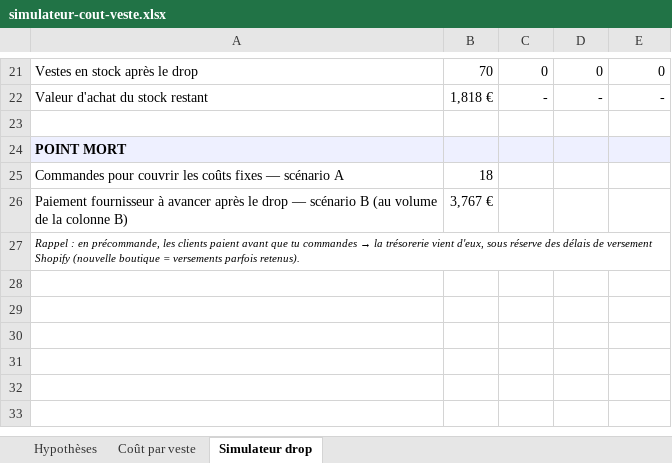
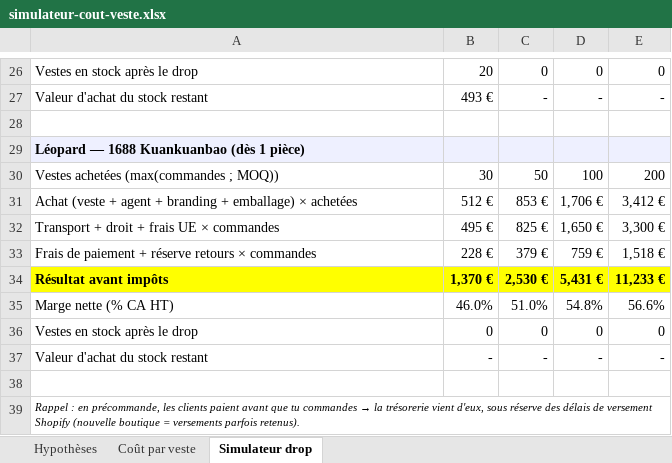
Before and after one commit to rayhanhasan/ecom, an Excel workbook: research/simulateur-cout-veste.xlsx, sheet Simulateur drop, drawn as a sheet; only a part is shown, gaps mark what is left out; values as stored, in another font and other column widths than the file's, no borders; removed rows and columns are numbered as before the commit, all else as after; the diff covers the shown part only; the diff names each change by its address in the sheet, - before the commit and + after, or states it on an @@ line.

```diff
--- a/research/simulateur-cout-veste.xlsx (sheet Simulateur drop)
+++ b/research/simulateur-cout-veste.xlsx (sheet Simulateur drop)
-B26: 70
+B26: 20
-B27: 1,818 €
+B27: 493 €
-A29: POINT MORT
+A29: Léopard — 1688 Kuankuanbao (dès 1 pièce)
-row 25: Commandes pour couvrir les coûts fixes — scénario A | 18
+row 30: Vestes achetées (max(commandes ; MOQ)) | 30 | 50 | 100 | 200
+row 31: Achat (veste + agent + branding + emballage) × achetées | 512 € | 853 € | 1,706 € | 3,412 €
+row 32: Transport + droit + frais UE × commandes | 495 € | 825 € | 1,650 € | 3,300 €
+row 33: Frais de paiement + réserve retours × commandes | 228 € | 379 € | 759 € | 1,518 €
+row 34: Résultat avant impôts | 1,370 € | 2,530 € | 5,431 € | 11,233 €
+row 35: Marge nette (% CA HT) | 46.0% | 51.0% | 54.8% | 56.6%
+row 36: Vestes en stock après le drop | 0 | 0 | 0 | 0
+row 37: Valeur d'achat du stock restant | - | - | - | -
-row 38: Paiement fournisseur à avancer après le drop — scénario B (au volume de la colonne B) | 3,767 €
+row 38: (empty)
```
Also changed, not shown: 19 added rows, 14 removed rows and 3 edited cells elsewhere in this sheet, sheet Coût par veste, sheet Hypothèses, formulas that keep their value, 5 other files.
